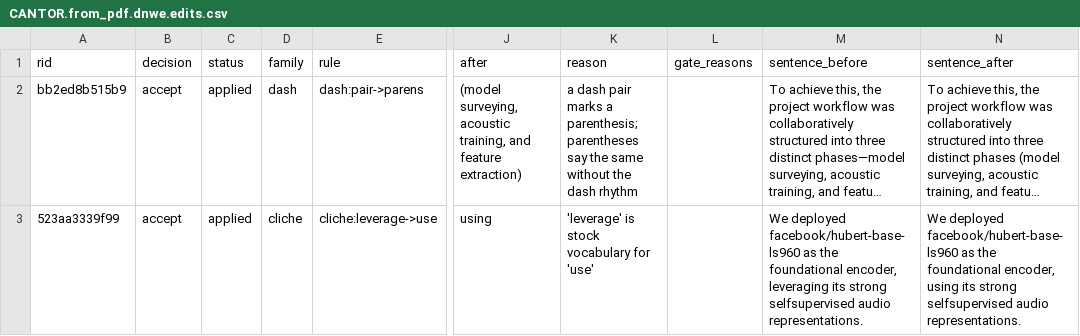
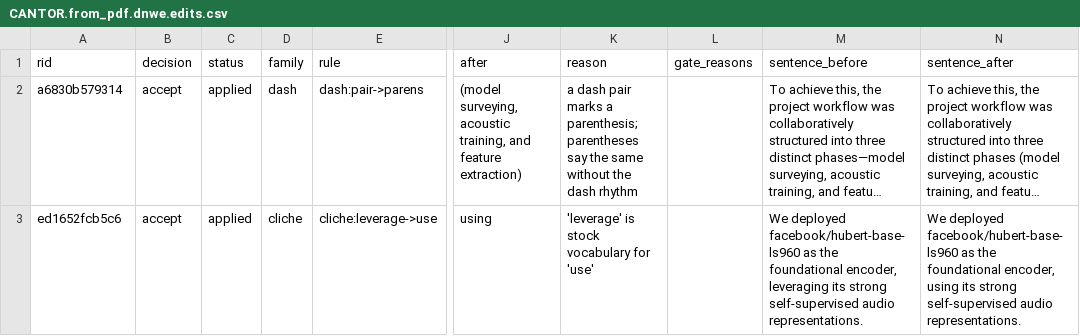
Before and after one commit to saifahmedarfi/DNWE-Sapienzer, a CSV file: out/CANTOR.from_pdf.dnwe.edits.csv, drawn as a sheet; only a part is shown, gaps mark what is left out; long unchanged cells end in …; the diff names each change by its address in the sheet, - before the commit and + after, or states it on an @@ line.

```diff
--- a/out/CANTOR.from_pdf.dnwe.edits.csv
+++ b/out/CANTOR.from_pdf.dnwe.edits.csv
-A2 (rid): bb2ed8b515b9
+A2 (rid): a6830b579314
-A3 (rid): 523aa3339f99
+A3 (rid): ed1652fcb5c6
-M3 (sentence_before): …its strong selfsupervised audio representations.
+M3 (sentence_before): …its strong self-supervised audio representations.
-N3 (sentence_after): …its strong selfsupervised audio representations.
+N3 (sentence_after): …its strong self-supervised audio representations.
```
Also changed, not shown: out/benchmark.csv, out/dev_set.csv, 52 other files.
